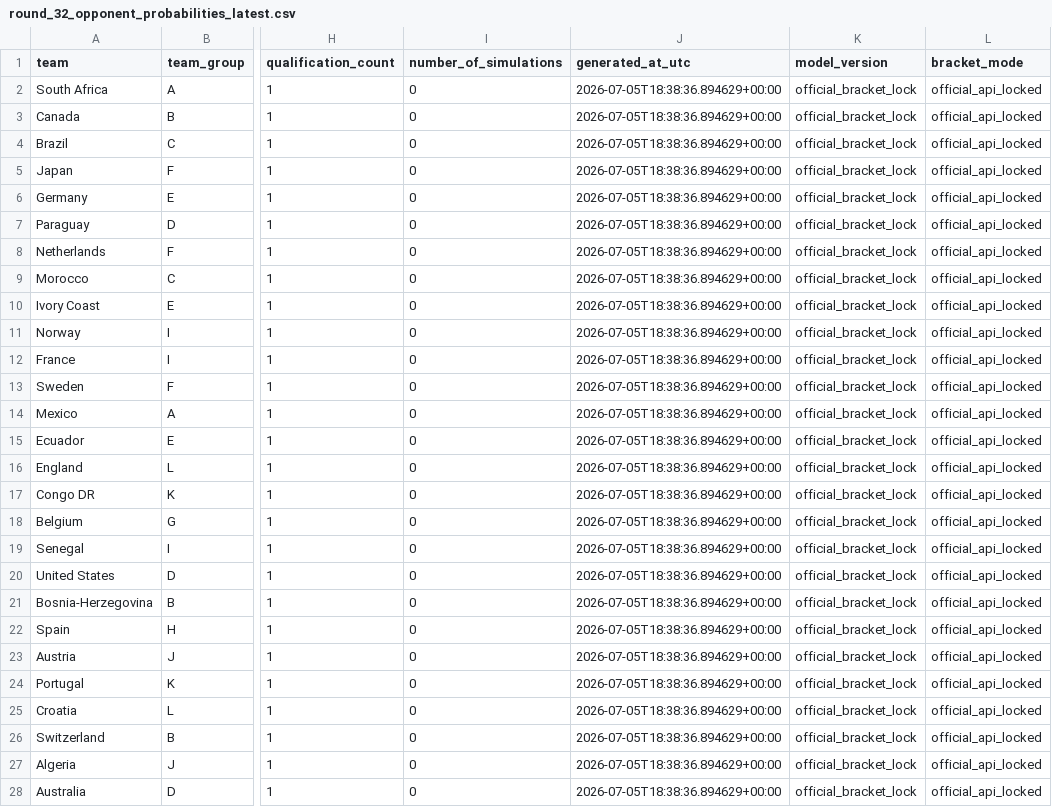
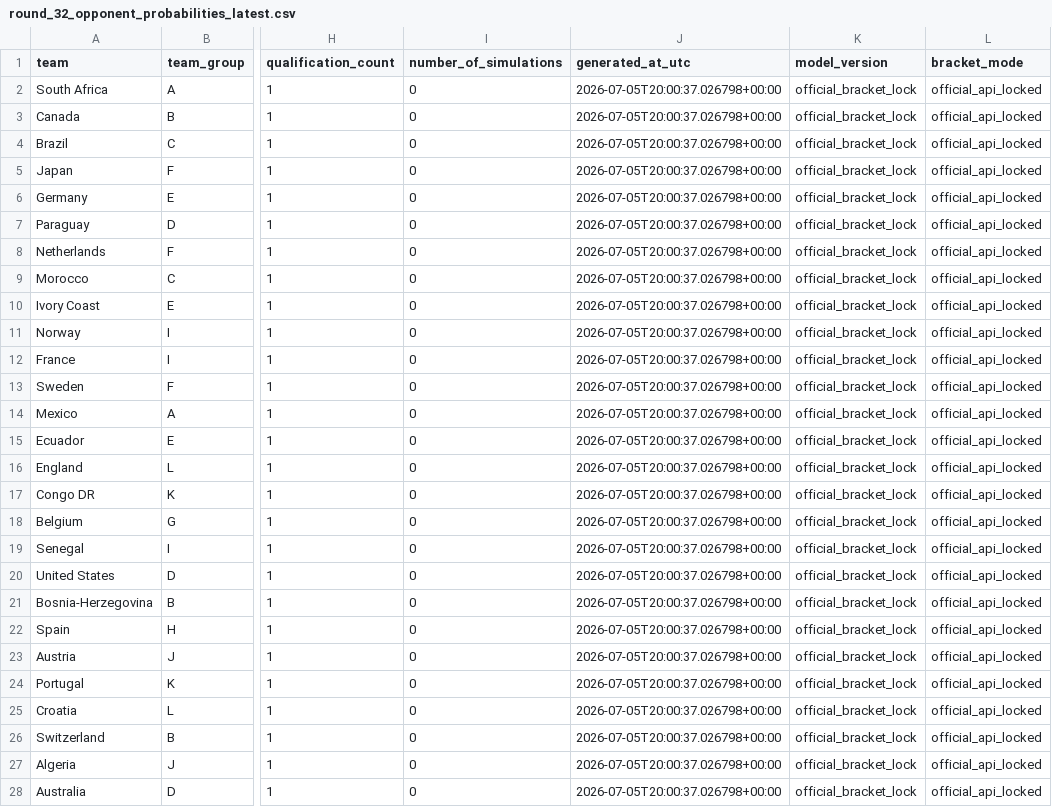
Before and after one commit to hayalows/cupmarket-2026, a CSV file: data/round_32_opponent_probabilities_latest.csv, drawn as a sheet; only a part is shown, gaps mark what is left out; the diff covers the shown part only; the diff names each change by its address in the sheet, - before the commit and + after, or states it on an @@ line.

```diff
--- a/data/round_32_opponent_probabilities_latest.csv
+++ b/data/round_32_opponent_probabilities_latest.csv
-J2:J28 (generated_at_utc): 2026-07-05T18:38:36.894629+00:00
+J2:J28 (generated_at_utc): 2026-07-05T20:00:37.026798+00:00
```
Also changed, not shown: 5 edited cells elsewhere in this file, data/round_32_path_status_latest.csv, 1 other file.
